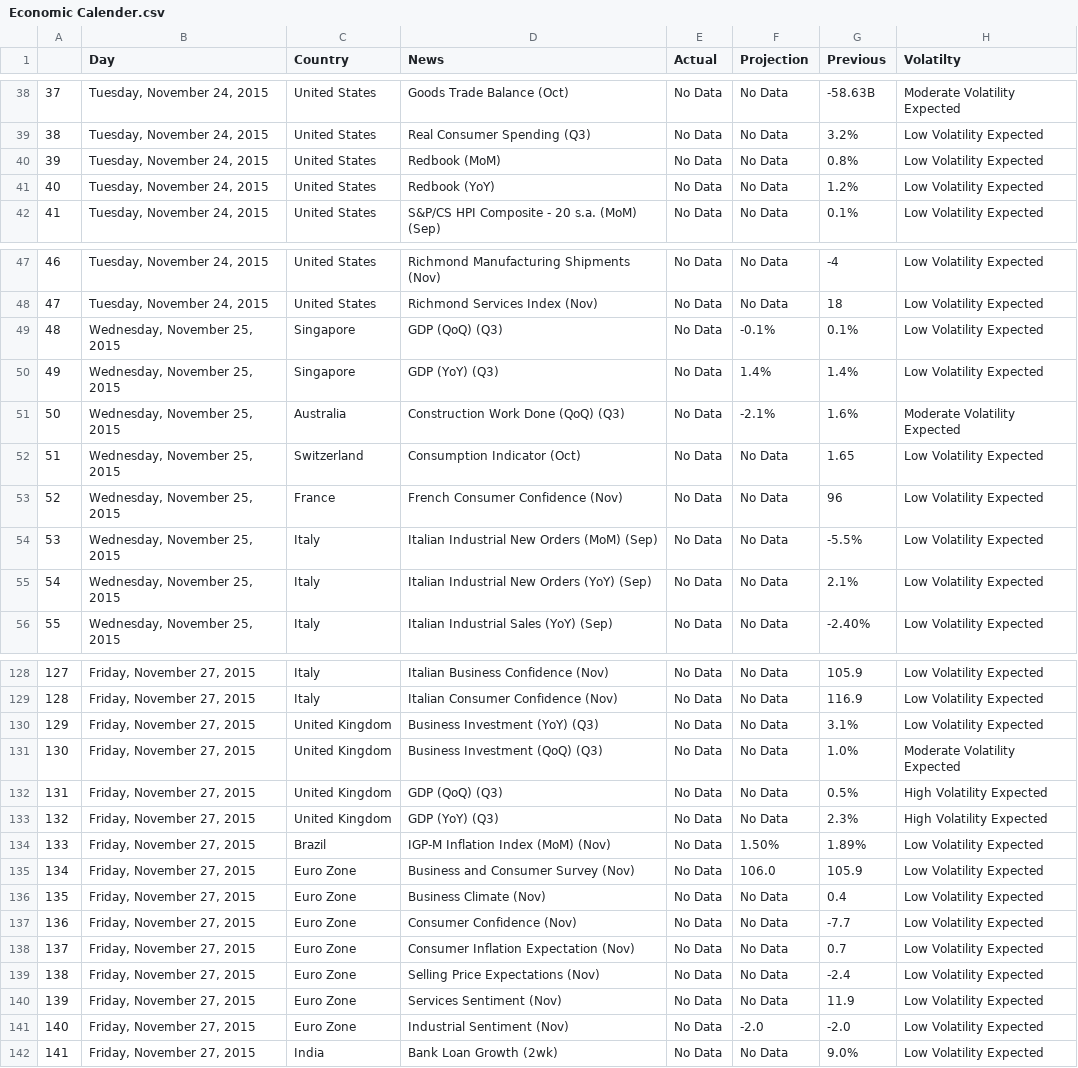
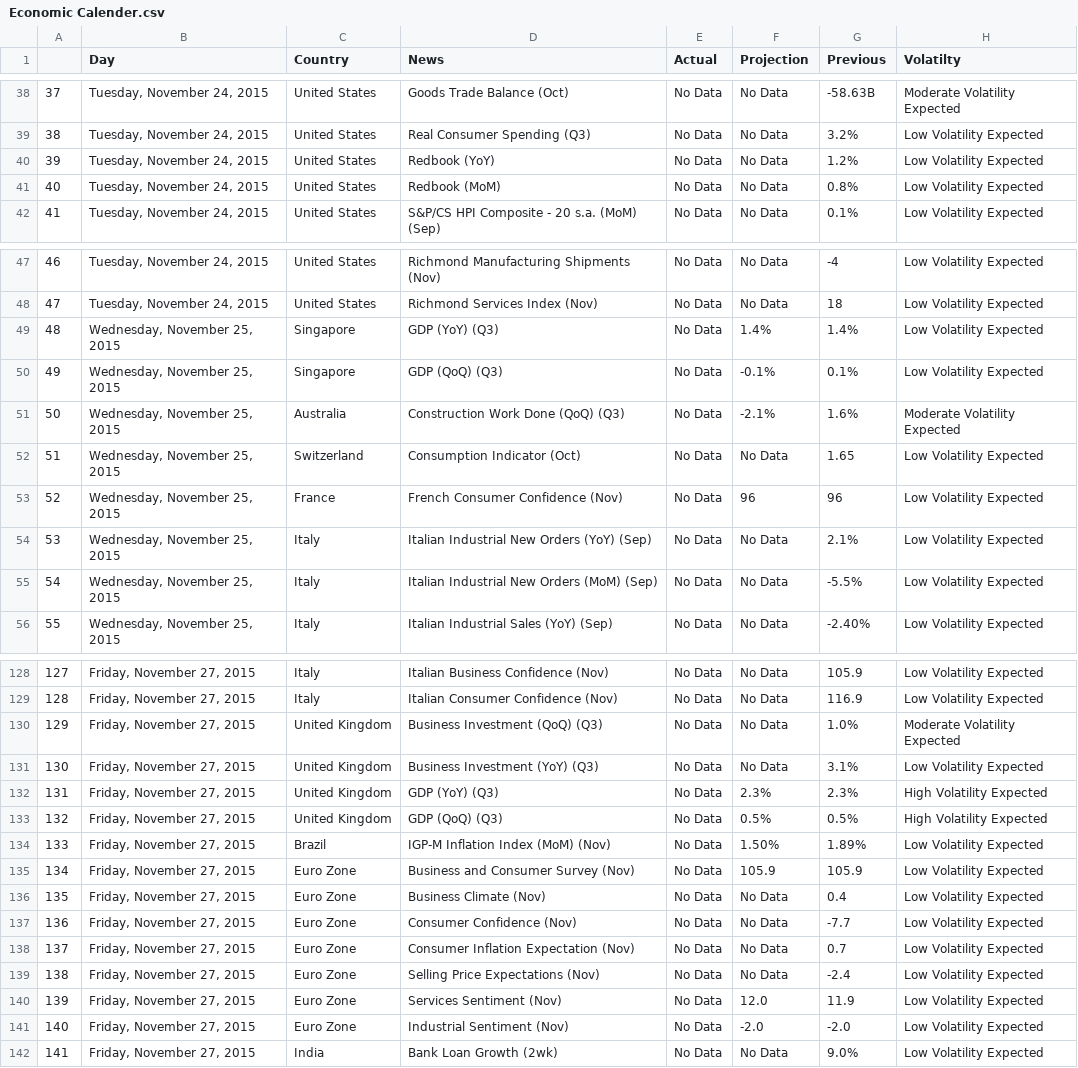
Before and after one commit to vishukapoor/Syllexa, a CSV file: Syllexa.github.io/Economic Calendar/Economic Calender.csv, drawn as a sheet; only a part is shown, gaps mark what is left out; removed rows and columns are numbered as before the commit, all else as after; the diff covers the shown part only; the diff names each change by its address in the sheet, - before the commit and + after, or states it on an @@ line.

```diff
--- a/Syllexa.github.io/Economic Calendar/Economic Calender.csv
+++ b/Syllexa.github.io/Economic Calendar/Economic Calender.csv
@@ column A renumbered between rows 20 and 149 @@
@@ row 41 moved to row 40: 39 @@
@@ row 50 moved to row 49: 48 @@
-F53 (Projection): No Data
+F53 (Projection): 96
@@ row 55 moved to row 54: 53 @@
+row 130: 129 | Friday, November 27, 2015 | United Kingdom | Business Investment (QoQ) (Q3) | No Data | No Data | 1.0% | Moderate Volatility Expected
-D132 (News): Business Investment (QoQ) (Q3)
+D132 (News): GDP (YoY) (Q3)
-F132 (Projection): No Data
+F132 (Projection): 2.3%
-G132 (Previous): 1.0%
+G132 (Previous): 2.3%
-H132 (Volatilty): Moderate Volatility Expected
+H132 (Volatilty): High Volatility Expected
-F133 (Projection): No Data
+F133 (Projection): 0.5%
-row 133: 132 | Friday, November 27, 2015 | United Kingdom | GDP (YoY) (Q3) | No Data | No Data | 2.3% | High Volatility Expected
-F135 (Projection): 106.0
+F135 (Projection): 105.9
-F140 (Projection): No Data
+F140 (Projection): 12.0
```
Also changed, not shown: 9 moved rows and 8 edited cells elsewhere in this file, Syllexa.github.io/Currency/Currency.csv, Syllexa.github.io/Market-Movement/data.csv, 3 other files.
